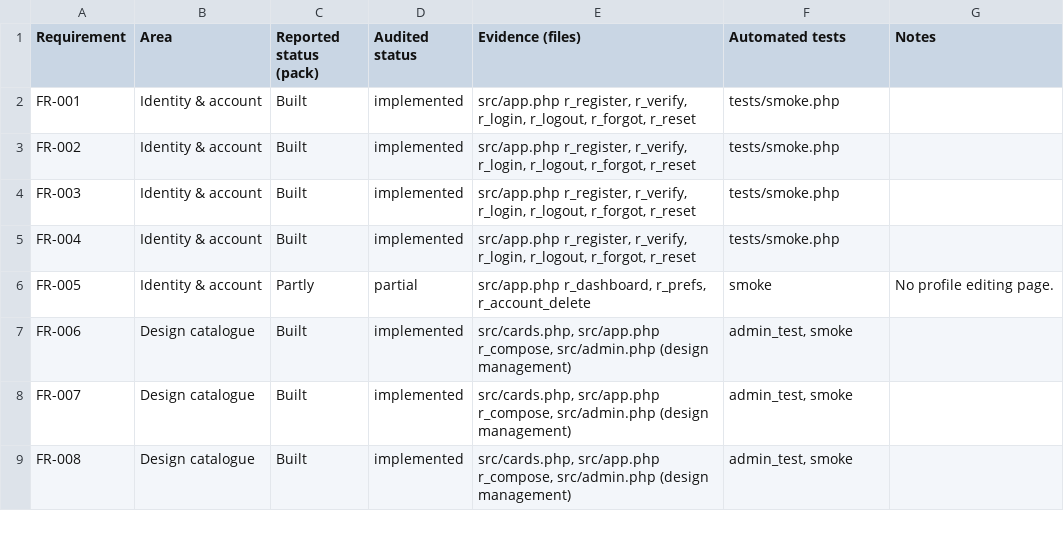
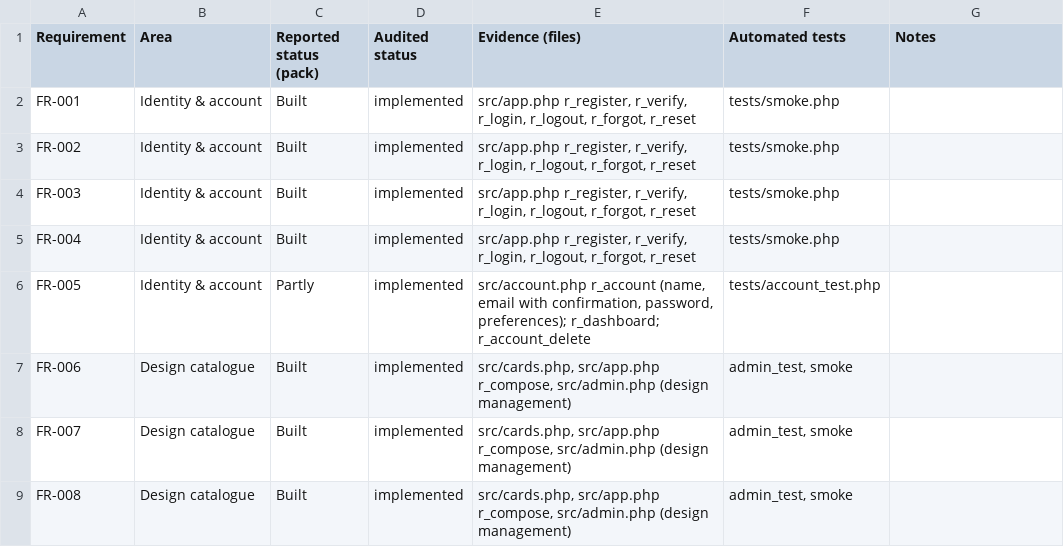
Before and after one commit to RobWheeler46/Code, a CSV file: christmas-ecard/docs/gap_matrix.csv, drawn as a sheet; only a part is shown.

```diff
--- a/christmas-ecard/docs/gap_matrix.csv
+++ b/christmas-ecard/docs/gap_matrix.csv
@@ -5,3 +5,3 @@ FR-003,Identity & account,Built,implemented,"src/app.php r_register, r_verify, r
 FR-004,Identity & account,Built,implemented,"src/app.php r_register, r_verify, r_login, r_logout, r_forgot, r_reset",tests/smoke.php,
-FR-005,Identity & account,Partly,partial,"src/app.php r_dashboard, r_prefs, r_account_delete",smoke,No profile editing page.
+FR-005,Identity & account,Partly,implemented,"src/account.php r_account (name, email with confirmation, password, preferences); r_dashboard; r_account_delete",tests/account_test.php,
 FR-006,Design catalogue,Built,implemented,"src/cards.php, src/app.php r_compose, src/admin.php (design management)","admin_test, smoke",
```
Also changed, not shown: 6 other files.
